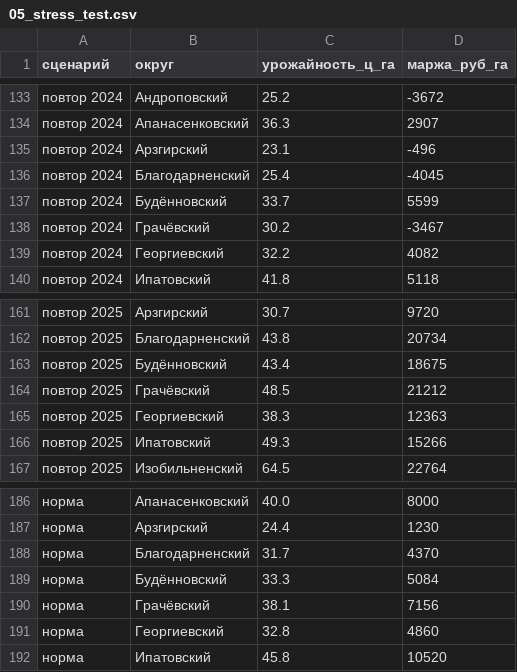
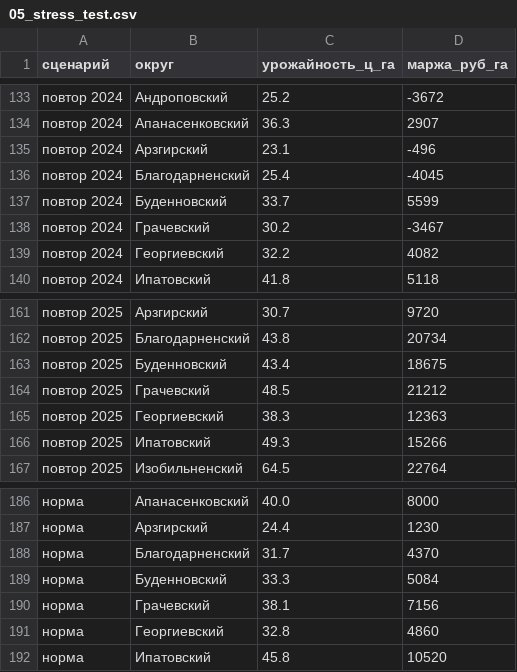
Before and after one commit to sobakablohastaya9-ops/-_-, a CSV file: datalens/05_stress_test.csv, drawn as a sheet; only a part is shown, gaps mark what is left out; the diff covers the shown part only.

```diff
--- a/datalens/05_stress_test.csv
+++ b/datalens/05_stress_test.csv
@@ -136,4 +136,4 @@
 повтор 2024,Благодарненский,25.4,-4045
-повтор 2024,Будённовский,33.7,5599
-повтор 2024,Грачёвский,30.2,-3467
+повтор 2024,Буденновский,33.7,5599
+повтор 2024,Грачевский,30.2,-3467
 повтор 2024,Георгиевский,32.2,4082
@@ -162,4 +162,4 @@
 повтор 2025,Благодарненский,43.8,20734
-повтор 2025,Будённовский,43.4,18675
-повтор 2025,Грачёвский,48.5,21212
+повтор 2025,Буденновский,43.4,18675
+повтор 2025,Грачевский,48.5,21212
 повтор 2025,Георгиевский,38.3,12363
@@ -188,4 +188,4 @@
 норма,Благодарненский,31.7,4370
-норма,Будённовский,33.3,5084
-норма,Грачёвский,38.1,7156
+норма,Буденновский,33.3,5084
+норма,Грачевский,38.1,7156
 норма,Георгиевский,32.8,4860
```
Also changed, not shown: 10 edited cells elsewhere in this file, data/clean/dim_district.csv, datalens/01_okruga.csv, 12 other files.
